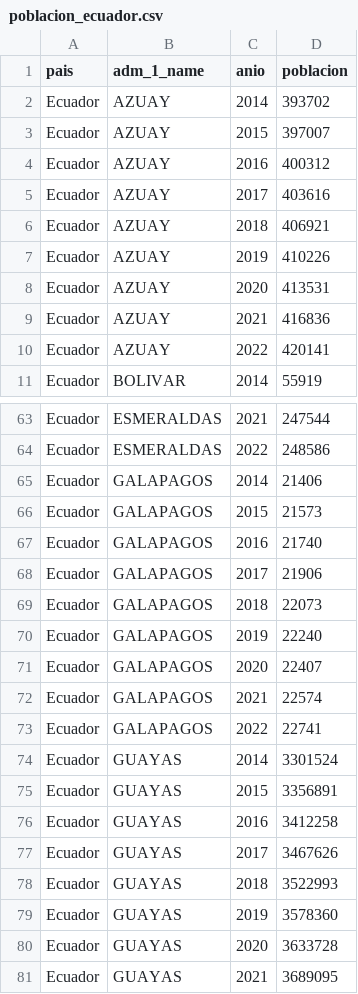
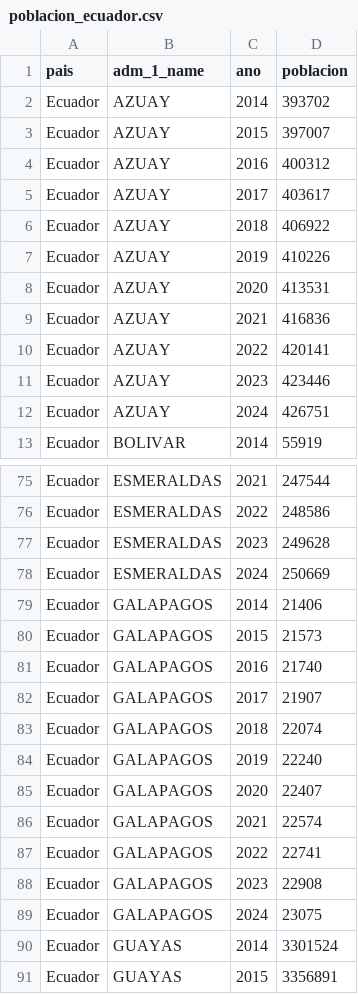
Before and after one commit to YeshuaChavez/sistema-multiagente-ia, a CSV file: Base de Datos/datos_procesados/poblacion/poblacion_ecuador.csv (was Base de Datos/poblacion/poblacion_ecuador.csv), drawn as a sheet; only a part is shown, gaps mark what is left out; the shorter side is filled out with more unchanged rows; the diff covers the shown part only.

```diff
--- a/Base de Datos/poblacion/poblacion_ecuador.csv
+++ b/Base de Datos/datos_procesados/poblacion/poblacion_ecuador.csv
@@ -1,2 +1,2 @@
-pais,adm_1_name,anio,poblacion
+pais,adm_1_name,ano,poblacion
 Ecuador,AZUAY,2014,393702
@@ -4,4 +4,4 @@ Ecuador,AZUAY,2015,397007
 Ecuador,AZUAY,2016,400312
-Ecuador,AZUAY,2017,403616
-Ecuador,AZUAY,2018,406921
+Ecuador,AZUAY,2017,403617
+Ecuador,AZUAY,2018,406922
 Ecuador,AZUAY,2019,410226
@@ -10,2 +10,4 @@ Ecuador,AZUAY,2021,416836
 Ecuador,AZUAY,2022,420141
+Ecuador,AZUAY,2023,423446
+Ecuador,AZUAY,2024,426751
 Ecuador,BOLIVAR,2014,55919
@@ -64,2 +76,4 @@ Ecuador,ESMERALDAS,2021,247544
 Ecuador,ESMERALDAS,2022,248586
+Ecuador,ESMERALDAS,2023,249628
+Ecuador,ESMERALDAS,2024,250669
 Ecuador,GALAPAGOS,2014,21406
@@ -67,4 +81,4 @@ Ecuador,GALAPAGOS,2015,21573
 Ecuador,GALAPAGOS,2016,21740
-Ecuador,GALAPAGOS,2017,21906
-Ecuador,GALAPAGOS,2018,22073
+Ecuador,GALAPAGOS,2017,21907
+Ecuador,GALAPAGOS,2018,22074
 Ecuador,GALAPAGOS,2019,22240
@@ -73,2 +87,4 @@ Ecuador,GALAPAGOS,2021,22574
 Ecuador,GALAPAGOS,2022,22741
+Ecuador,GALAPAGOS,2023,22908
+Ecuador,GALAPAGOS,2024,23075
 Ecuador,GUAYAS,2014,3301524
```
Also changed, not shown: 34 added rows elsewhere in this file, Base de Datos/datos_procesados/poblacion/poblacion_argentina.csv, Base de Datos/datos_procesados/poblacion/poblacion_bolivia.csv, 35 other files.
